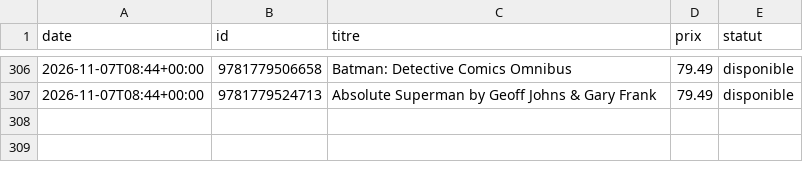
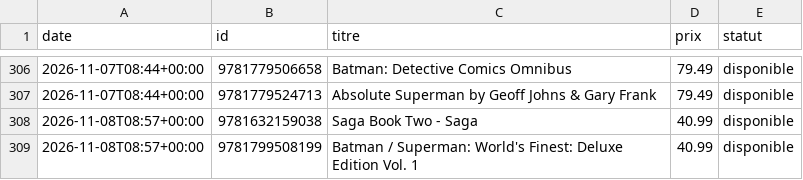
Before and after one commit to ben-brunner/wishlist-tracker, a CSV file: history.csv, drawn as a sheet; only a part is shown, gaps mark what is left out.

```diff
--- a/history.csv
+++ b/history.csv
@@ -307 +307,3 @@ date,id,titre,prix,statut
 2026-11-07T08:44+00:00,9781779524713,Absolute Superman by Geoff Johns & Gary Frank,79.49,disponible
+2026-11-08T08:57+00:00,9781632159038,Saga Book Two - Saga,40.99,disponible
+2026-11-08T08:57+00:00,9781799508199,Batman / Superman: World's Finest: Deluxe Edition Vol. 1,40.99,disponible
```
Also changed, not shown: 1 other file.
